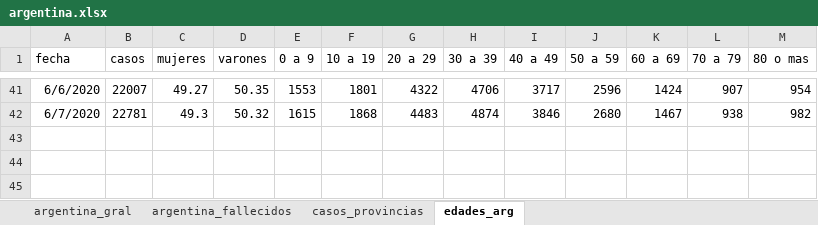
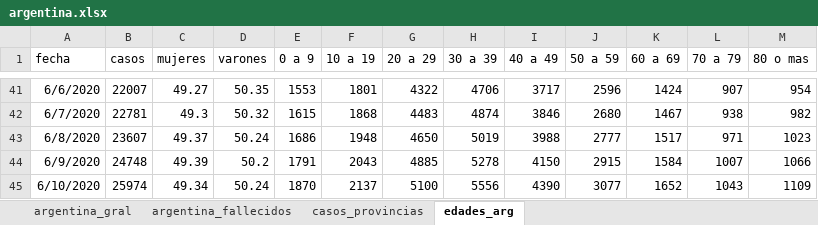
Before and after one commit to GIBD/covid, an Excel workbook: data/argentina.xlsx, sheet edades_arg, drawn as a sheet; only a part is shown, gaps mark what is left out; values as stored, in another font and other column widths than the file's, no borders; the diff names each change by its address in the sheet, - before the commit and + after, or states it on an @@ line.

```diff
--- a/data/argentina.xlsx (sheet edades_arg)
+++ b/data/argentina.xlsx (sheet edades_arg)
+row 43: 6/8/2020 | 23607 | 49.37 | 50.24 | 1686 | 1948 | 4650 | 5019 | 3988 | 2777 | 1517 | 971 | 1023
+row 44: 6/9/2020 | 24748 | 49.39 | 50.2 | 1791 | 2043 | 4885 | 5278 | 4150 | 2915 | 1584 | 1007 | 1066
+row 45: 6/10/2020 | 25974 | 49.34 | 50.24 | 1870 | 2137 | 5100 | 5556 | 4390 | 3077 | 1652 | 1043 | 1109
```
Also changed, not shown: sheet casos_provincias, sheet argentina_fallecidos, sheet argentina_gral, 3 other files.
